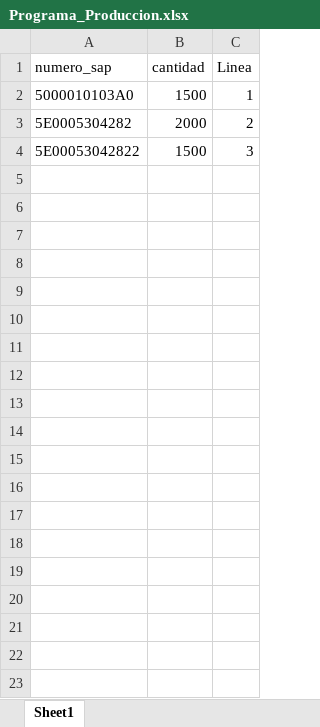
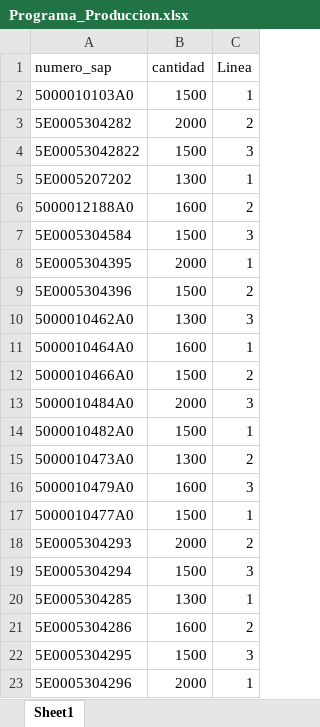
Before and after one commit to aramogs/extrusion, an Excel workbook: Label/Programa_Produccion.xlsx, sheet Sheet1, drawn as a sheet; only a part is shown; values as stored, in another font and other column widths than the file's, no borders; the diff covers the shown part only; the diff names each change by its address in the sheet, - before the commit and + after, or states it on an @@ line.

```diff
--- a/Label/Programa_Produccion.xlsx (sheet Sheet1)
+++ b/Label/Programa_Produccion.xlsx (sheet Sheet1)
+row 5: 5E0005207202 | 1300 | 1
+row 6: 5000012188A0 | 1600 | 2
+row 7: 5E0005304584 | 1500 | 3
+row 8: 5E0005304395 | 2000 | 1
+row 9: 5E0005304396 | 1500 | 2
+row 10: 5000010462A0 | 1300 | 3
+row 11: 5000010464A0 | 1600 | 1
+row 12: 5000010466A0 | 1500 | 2
+row 13: 5000010484A0 | 2000 | 3
+row 14: 5000010482A0 | 1500 | 1
+row 15: 5000010473A0 | 1300 | 2
+row 16: 5000010479A0 | 1600 | 3
+row 17: 5000010477A0 | 1500 | 1
+row 18: 5E0005304293 | 2000 | 2
+row 19: 5E0005304294 | 1500 | 3
+row 20: 5E0005304285 | 1300 | 1
+row 21: 5E0005304286 | 1600 | 2
+row 22: 5E0005304295 | 1500 | 3
+row 23: 5E0005304296 | 2000 | 1
```
Also changed, not shown: 15 added rows elsewhere in this sheet, 5 other files.
